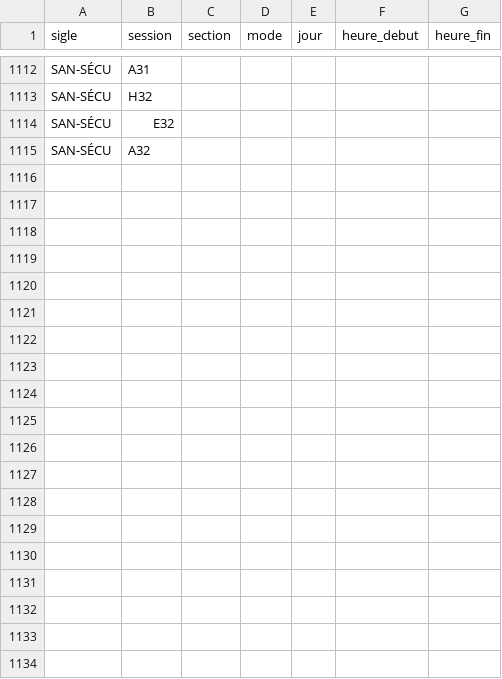
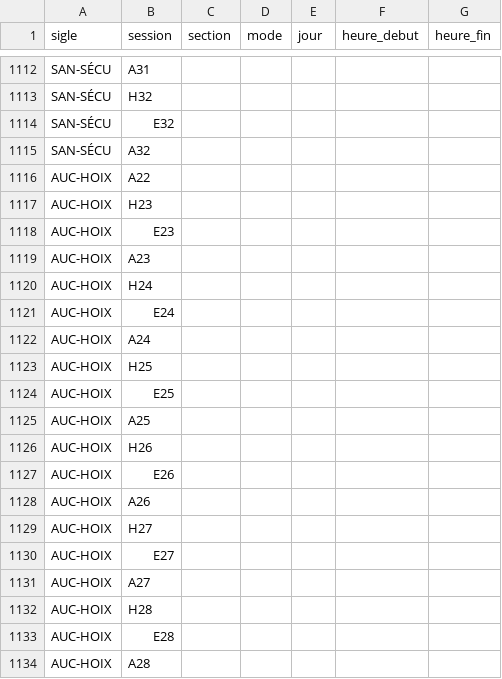
Before and after one commit to pcardou/grille-de-cheminement-interactive, a CSV file: b-gin/cours/plages-horaires-supplementaires.csv, drawn as a sheet; only a part is shown, gaps mark what is left out; the diff covers the shown part only.

```diff
--- a/b-gin/cours/plages-horaires-supplementaires.csv
+++ b/b-gin/cours/plages-horaires-supplementaires.csv
@@ -1115 +1115,20 @@ SAN-SÉCU;E32;;;;;
 SAN-SÉCU;A32;;;;;
+AUC-HOIX;A22;;;;;
+AUC-HOIX;H23;;;;;
+AUC-HOIX;E23;;;;;
+AUC-HOIX;A23;;;;;
+AUC-HOIX;H24;;;;;
+AUC-HOIX;E24;;;;;
+AUC-HOIX;A24;;;;;
+AUC-HOIX;H25;;;;;
+AUC-HOIX;E25;;;;;
+AUC-HOIX;A25;;;;;
+AUC-HOIX;H26;;;;;
+AUC-HOIX;E26;;;;;
+AUC-HOIX;A26;;;;;
+AUC-HOIX;H27;;;;;
+AUC-HOIX;E27;;;;;
+AUC-HOIX;A27;;;;;
+AUC-HOIX;H28;;;;;
+AUC-HOIX;E28;;;;;
+AUC-HOIX;A28;;;;;
```
Also changed, not shown: 12 added rows elsewhere in this file, b-gin/cheminements-types/cheminement-type-b-gin-a26.csv, b-gin/cheminements-types/cheminement-type-b-gin-h27.csv, 1 other file.
